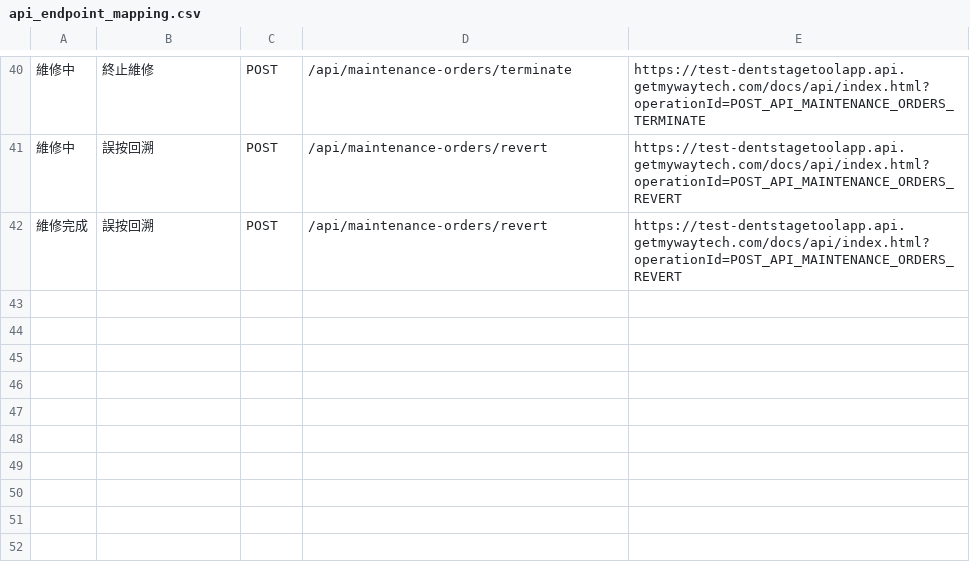
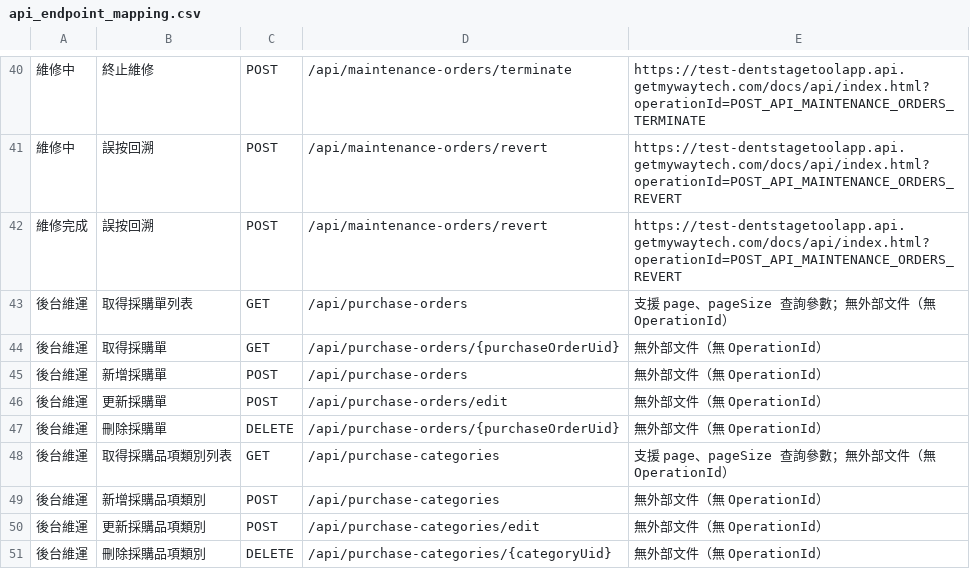
Before and after one commit to mywaytech168/DentstageToolApp_Backend, a CSV file: docs/api_endpoint_mapping.csv, drawn as a sheet; only a part is shown, gaps mark what is left out; the diff names each change by its address in the sheet, - before the commit and + after, or states it on an @@ line.

```diff
--- a/docs/api_endpoint_mapping.csv
+++ b/docs/api_endpoint_mapping.csv
+row 43: 後台維運 | 取得採購單列表 | GET | /api/purchase-orders | 支援 page、pageSize 查詢參數；無外部文件（無 OperationId）
+row 44: 後台維運 | 取得採購單 | GET | /api/purchase-orders/{purchaseOrderUid} | 無外部文件（無 OperationId）
+row 45: 後台維運 | 新增採購單 | POST | /api/purchase-orders | 無外部文件（無 OperationId）
+row 46: 後台維運 | 更新採購單 | POST | /api/purchase-orders/edit | 無外部文件（無 OperationId）
+row 47: 後台維運 | 刪除採購單 | DELETE | /api/purchase-orders/{purchaseOrderUid} | 無外部文件（無 OperationId）
+row 48: 後台維運 | 取得採購品項類別列表 | GET | /api/purchase-categories | 支援 page、pageSize 查詢參數；無外部文件（無 OperationId）
+row 49: 後台維運 | 新增採購品項類別 | POST | /api/purchase-categories | 無外部文件（無 OperationId）
+row 50: 後台維運 | 更新採購品項類別 | POST | /api/purchase-categories/edit | 無外部文件（無 OperationId）
+row 51: 後台維運 | 刪除採購品項類別 | DELETE | /api/purchase-categories/{categoryUid} | 無外部文件（無 OperationId）
```
Also changed, not shown: 28 other files.
